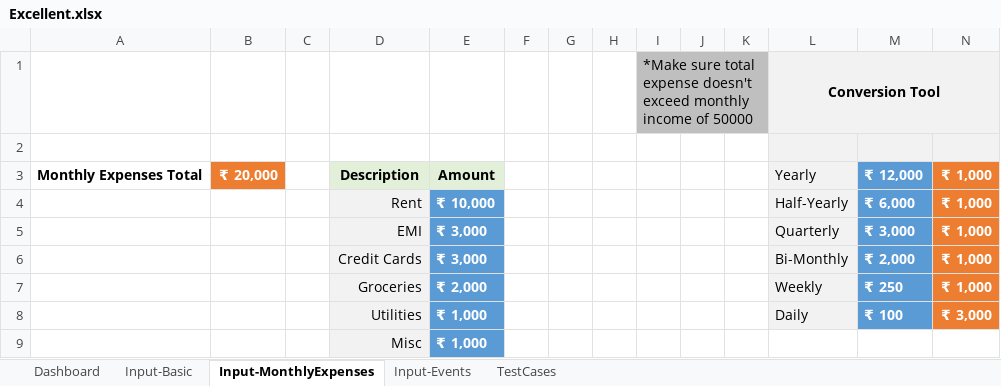
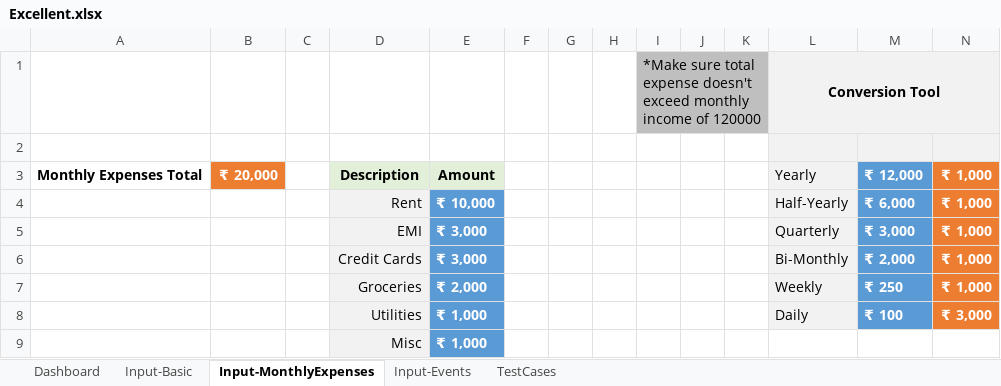
Before and after one commit to MetaNaveen/Excellent, an Excel workbook: Excellent.xlsx, sheet Input-MonthlyExpenses, drawn as a sheet; values as stored, in another font and other column widths than the file's, no borders; the diff names each change by its address in the sheet, - before the commit and + after, or states it on an @@ line.

Commit message:
Inflation adjusted event expenses, FV of SWP withdrawal, Tax for SWP w.r.t deductions and LTCG

```diff
--- a/Excellent.xlsx (sheet Input-MonthlyExpenses)
+++ b/Excellent.xlsx (sheet Input-MonthlyExpenses)
-I1: …income of 50000
+I1: …income of 120000
```
Also changed, not shown: sheet Dashboard, sheet Input-Events, sheet Input-Basic, formulas that keep their value.
